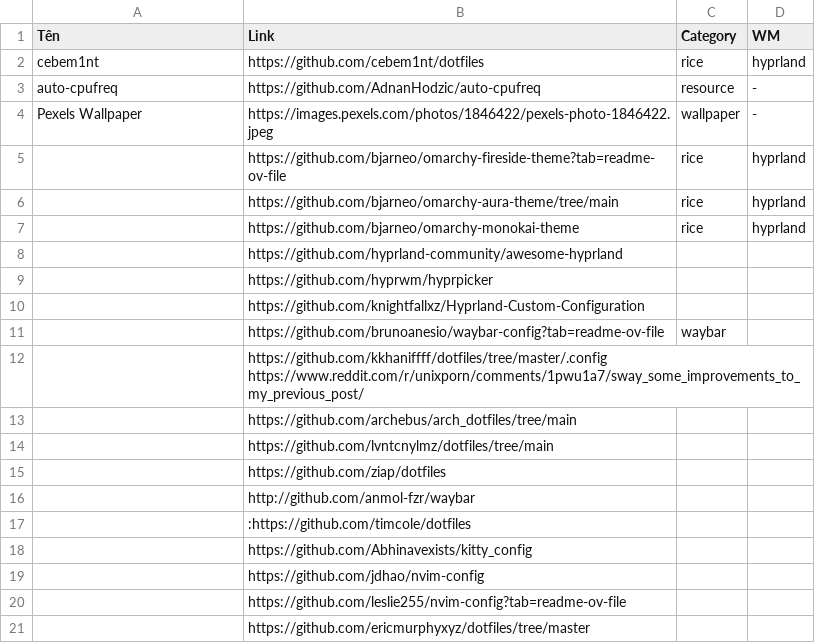
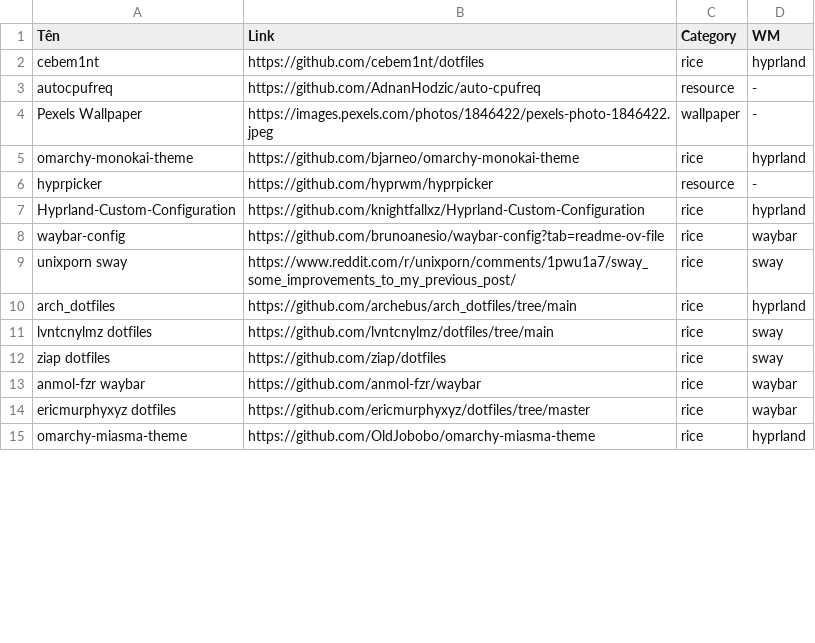
Before and after one commit to gaunh0/dotfiles, a CSV file: usefull.csv, drawn as a sheet; only a part is shown; the diff covers the shown part only.

Commit message:
Add new Starship configuration and various wallpapers; update useful links

```diff
--- a/usefull.csv
+++ b/usefull.csv
@@ -3 +3 @@ cebem1nt,https://github.com/cebem1nt/dotfiles,rice,hyprland
-auto-cpufreq,https://github.com/AdnanHodzic/auto-cpufreq,resource,-
+autocpufreq                  , https://github.com/AdnanHodzic/auto-cpufreq                                                   , resource , -
@@ -5,18 +5,11 @@ Pexels Wallpaper,https://images.pexels.com/photos/1846422/pexels-photo-1846422.j
-,https://github.com/bjarneo/omarchy-fireside-theme?tab=readme-ov-file,rice,hyprland
-,https://github.com/bjarneo/omarchy-aura-theme/tree/main,rice,hyprland
-,https://github.com/bjarneo/omarchy-monokai-theme,rice,hyprland
-,https://github.com/hyprland-community/awesome-hyprland,,
-,https://github.com/hyprwm/hyprpicker,,
-,https://github.com/knightfallxz/Hyprland-Custom-Configuration,,
-,https://github.com/brunoanesio/waybar-config?tab=readme-ov-file,waybar,
-,"https://github.com/kkhaniffff/dotfiles/tree/master/.config
-https://www.reddit.com/r/unixporn/comments/1pwu1a7/sway_some_improvements_to_my_previous_post/",,
-,https://github.com/archebus/arch_dotfiles/tree/main,,
-,https://github.com/lvntcnylmz/dotfiles/tree/main,,
-,https://github.com/ziap/dotfiles,,
-,http://github.com/anmol-fzr/waybar,,
-,:https://github.com/timcole/dotfiles,,
-,https://github.com/Abhinavexists/kitty_config,,
-,https://github.com/jdhao/nvim-config,,
-,https://github.com/leslie255/nvim-config?tab=readme-ov-file,,
-,https://github.com/ericmurphyxyz/dotfiles/tree/master,,
+omarchy-monokai-theme        , https://github.com/bjarneo/omarchy-monokai-theme                                              , rice     , hyprland
+hyprpicker                   , https://github.com/hyprwm/hyprpicker                                                          , resource , -
+Hyprland-Custom-Configuration, https://github.com/knightfallxz/Hyprland-Custom-Configuration                                 , rice     , hyprland
+waybar-config                , https://github.com/brunoanesio/waybar-config?tab=readme-ov-file                               , rice     , waybar
+unixporn sway                , https://www.reddit.com/r/unixporn/comments/1pwu1a7/sway_some_improvements_to_my_previous_post/, rice     , sway
+arch_dotfiles                , https://github.com/archebus/arch_dotfiles/tree/main                                           , rice     , hyprland
+lvntcnylmz dotfiles          , https://github.com/lvntcnylmz/dotfiles/tree/main                                              , rice     , sway
+ziap dotfiles                , https://github.com/ziap/dotfiles                                                              , rice     , sway
+anmol-fzr waybar             , https://github.com/anmol-fzr/waybar                                                           , rice     , waybar
+ericmurphyxyz dotfiles       , https://github.com/ericmurphyxyz/dotfiles/tree/master                                         , rice     , waybar
+omarchy-miasma-theme         , https://github.com/OldJobobo/omarchy-miasma-theme                                             , rice     , hyprland
```
Also changed, not shown: 1 added row elsewhere in this file, 31 other files.
